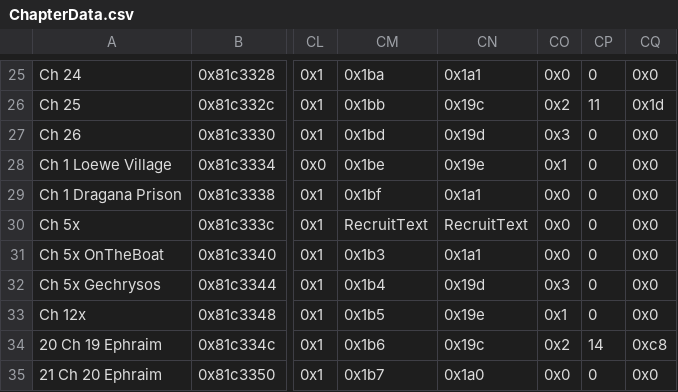
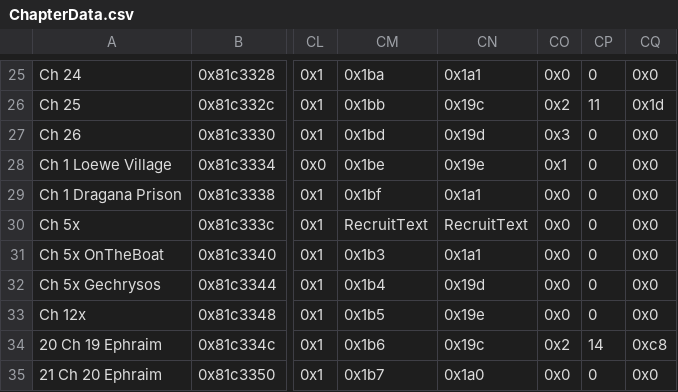
Before and after one commit to legendofloog/Teleshack-II, a CSV file: Tables/NightmareModules/ChapterData/ChapterData.csv, drawn as a sheet; only a part is shown, gaps mark what is left out; the diff names each change by its address in the sheet, - before the commit and + after, or states it on an @@ line.

```diff
--- a/Tables/NightmareModules/ChapterData/ChapterData.csv
+++ b/Tables/NightmareModules/ChapterData/ChapterData.csv
-CO32: 0x3
+CO32: 0x0
-CO33: 0x1
+CO33: 0x0
```
Also changed, not shown: Tables/NightmareModules/CharactersClasses/ClassTable.csv, 12 other files.
